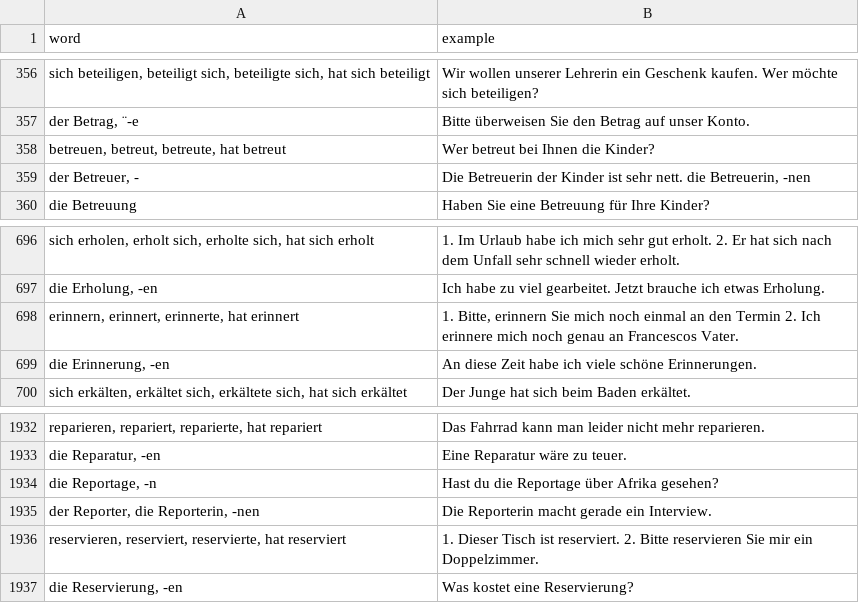
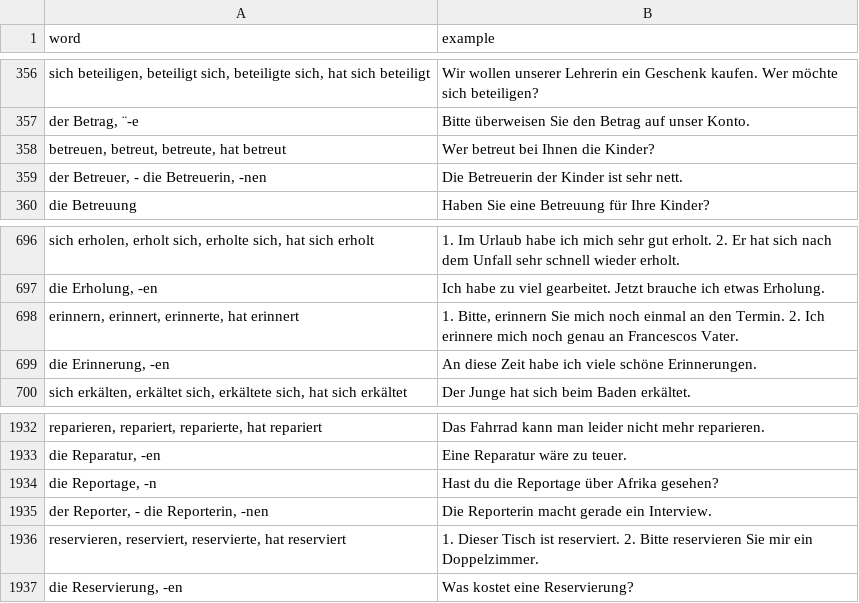
Before and after one commit to stoyanK7/BG-DE-Anki-Decks, a CSV file: data/output/cleaned/Goethe-Zertifikat_B1_Wortliste.csv, drawn as a sheet; only a part is shown, gaps mark what is left out; removed rows and columns are numbered as before the commit, all else as after; the diff names each change by its address in the sheet, - before the commit and + after, or states it on an @@ line.

Commit message:
clean data

```diff
--- a/data/output/cleaned/Goethe-Zertifikat_B1_Wortliste.csv
+++ b/data/output/cleaned/Goethe-Zertifikat_B1_Wortliste.csv
-row 359: der Betreuer, - | Die Betreuerin der Kinder ist sehr nett. die Betreuerin, -nen
+row 359: der Betreuer, - die Betreuerin, -nen | Die Betreuerin der Kinder ist sehr nett.
-B698 (example): …an den Termin 2. Ich…
+B698 (example): …an den Termin. 2. Ich…
-A1935 (word): der Reporter, die Reporterin, -nen
+A1935 (word): der Reporter, - die Reporterin, -nen
```
Also changed, not shown: 1 other file.
